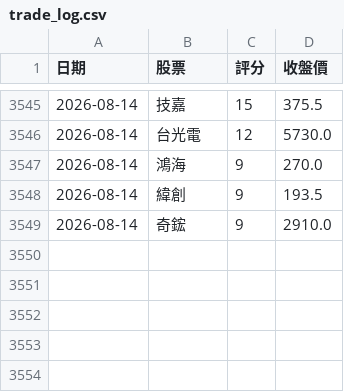
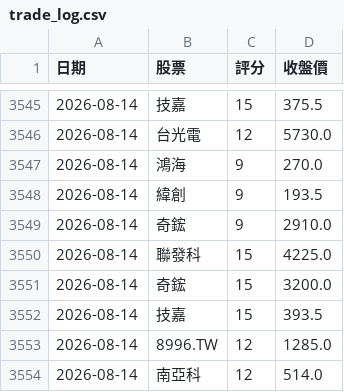
Before and after one commit to 2015b09976138-dot/DayTradeAssistant, a CSV file: trade_log.csv, drawn as a sheet; only a part is shown, gaps mark what is left out.

```diff
--- a/trade_log.csv
+++ b/trade_log.csv
@@ -3549 +3549,6 @@
 2026-08-14,奇鋐,9,2910.0
+2026-08-14,聯發科,15,4225.0
+2026-08-14,奇鋐,15,3200.0
+2026-08-14,技嘉,15,393.5
+2026-08-14,8996.TW,12,1285.0
+2026-08-14,南亞科,12,514.0
```
